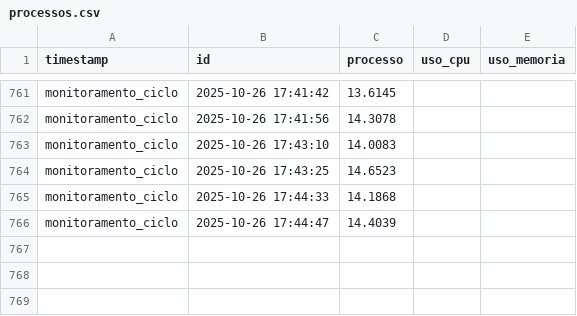
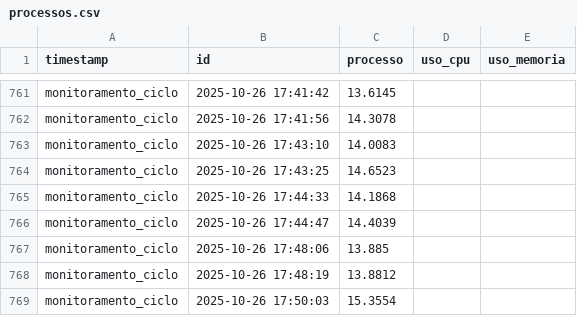
Before and after one commit to Navix-Monitoring/python, a CSV file: processos.csv, drawn as a sheet; only a part is shown, gaps mark what is left out; the diff names each change by its address in the sheet, - before the commit and + after, or states it on an @@ line.

```diff
--- a/processos.csv
+++ b/processos.csv
+row 767: monitoramento_ciclo | 2025-10-26 17:48:06 | 13.885
+row 768: monitoramento_ciclo | 2025-10-26 17:48:19 | 13.8812
+row 769: monitoramento_ciclo | 2025-10-26 17:50:03 | 15.3554
```
Also changed, not shown: 1 other file.
